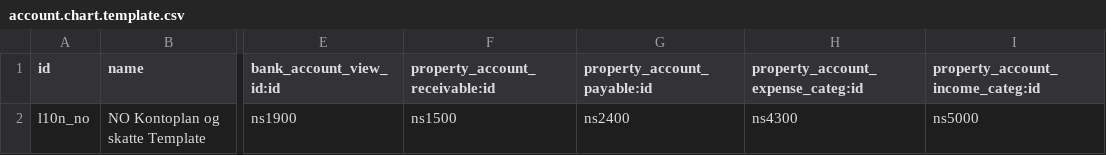
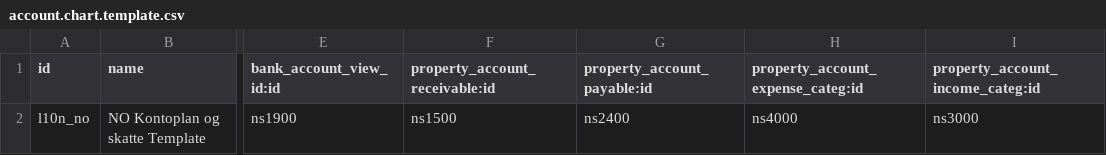
Before and after one commit to kjetilrong/openerp-l10n_no, a CSV file: l10n_no/data/account.chart.template.csv, drawn as a sheet; only a part is shown, gaps mark what is left out; the diff names each change by its address in the sheet, - before the commit and + after, or states it on an @@ line.

Commit message:
rettet konto for inntekt og utgift

```diff
--- a/l10n_no/data/account.chart.template.csv
+++ b/l10n_no/data/account.chart.template.csv
-H2: ns4300
+H2: ns4000
-I2 (property_account_income_categ:id): ns5000
+I2 (property_account_income_categ:id): ns3000
```
